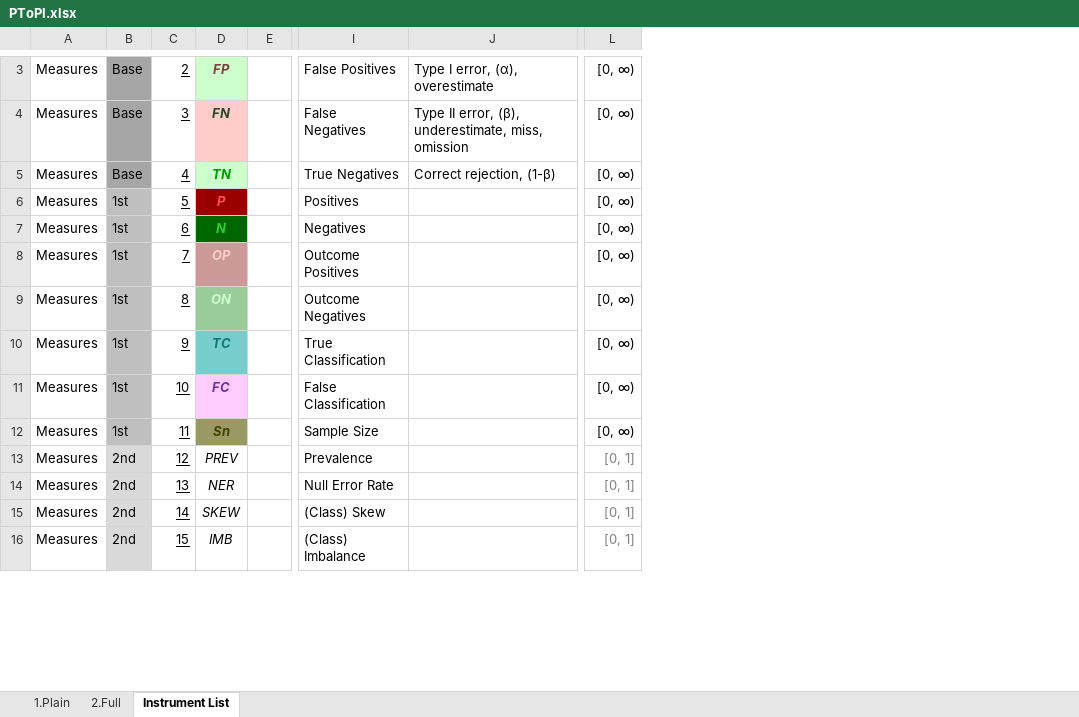
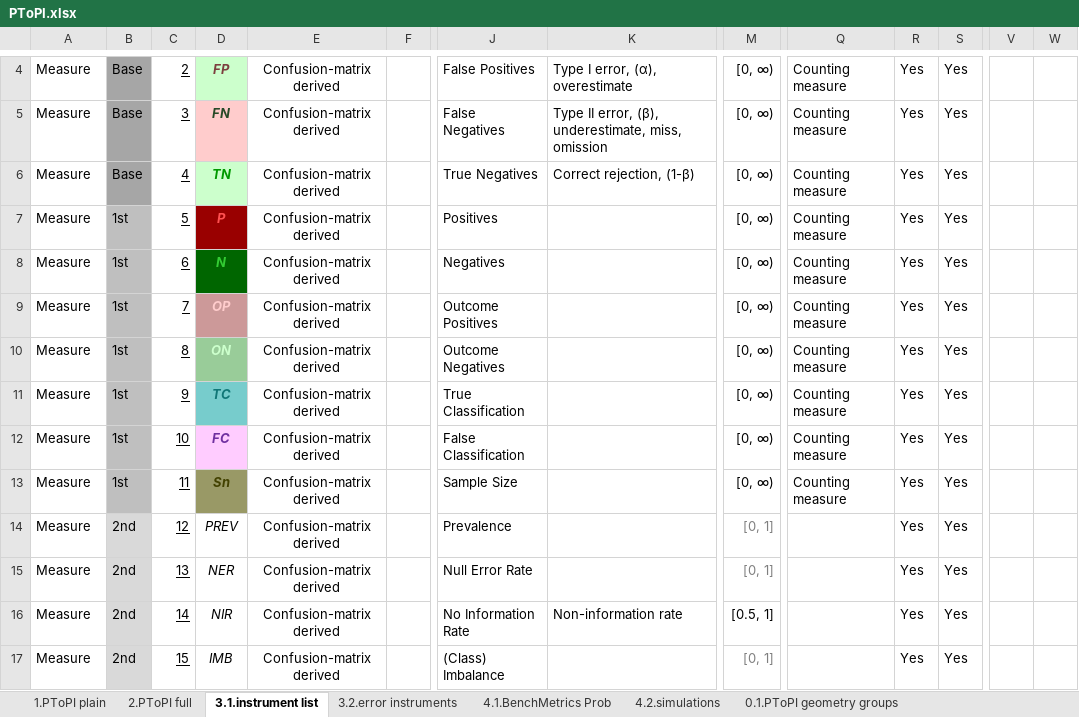
Before and after one commit to gurol/ptopi, an Excel workbook: PToPI.xlsx, sheet 3.1.instrument list, drawn as a sheet; only a part is shown, gaps mark what is left out; values as stored, in another font and other column widths than the file's, no borders; addresses are those after the commit; the diff covers the shown part only; the diff names each change by its address in the sheet, - before the commit and + after, or states it on an @@ line.

```diff
--- a/PToPI.xlsx (sheet 3.1.instrument list)
+++ b/PToPI.xlsx (sheet 3.1.instrument list)
-sheet tab: 1.Plain
+sheet tab: 1.PToPI plain
-sheet tab: 2.Full
+sheet tab: 2.PToPI full
-sheet tab: Instrument List
+sheet tab: 3.1.instrument list
+sheet tab: 3.2.error instruments
+sheet tab: 4.1.BenchMetrics Prob
+sheet tab: 4.2.simulations
+sheet tab: 0.1.PToPI geometry groups
+column E, rows 4-17: all Confusion-matrix derived
+column Q, rows 4-13: all Counting measure
+column R, rows 4-17: all Yes
+column S, rows 4-17: all Yes
+column V, empty
+column W, empty
-A4:A17: Measures
+A4:A17: Measure
-D16: SKEW
+D16: NIR
-J16: (Class) Skew
+J16: No Information Rate
-K16: (empty)
+K16: Non-information rate
-M16: [0, 1]
+M16: [0.5, 1]
-M16 text colour: #7F7F7F
+M16 text colour: black
```
Also changed, not shown: 6 added rows, 1 removed row, 64 edited cells and cell formats elsewhere in this sheet, sheet 2.PToPI full, sheet 1.PToPI plain, other sheet tabs, charts or pictures.
